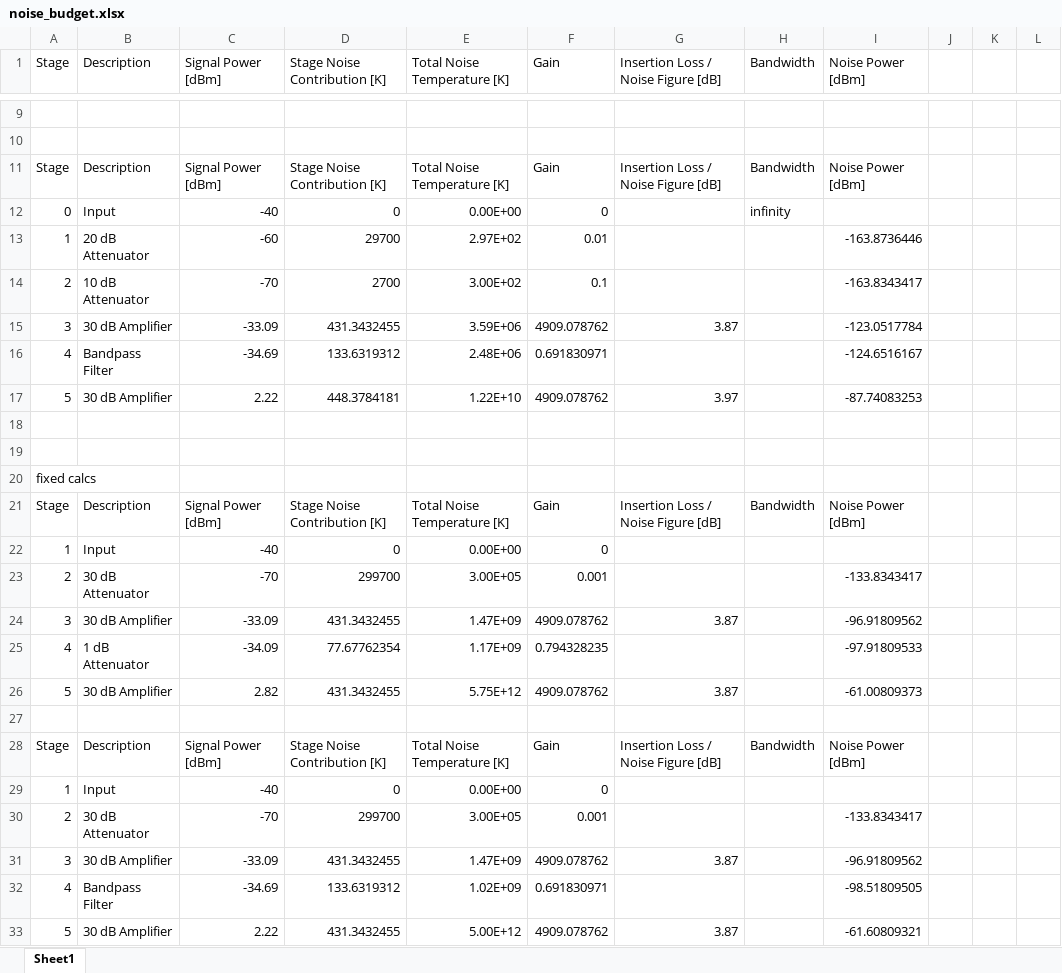
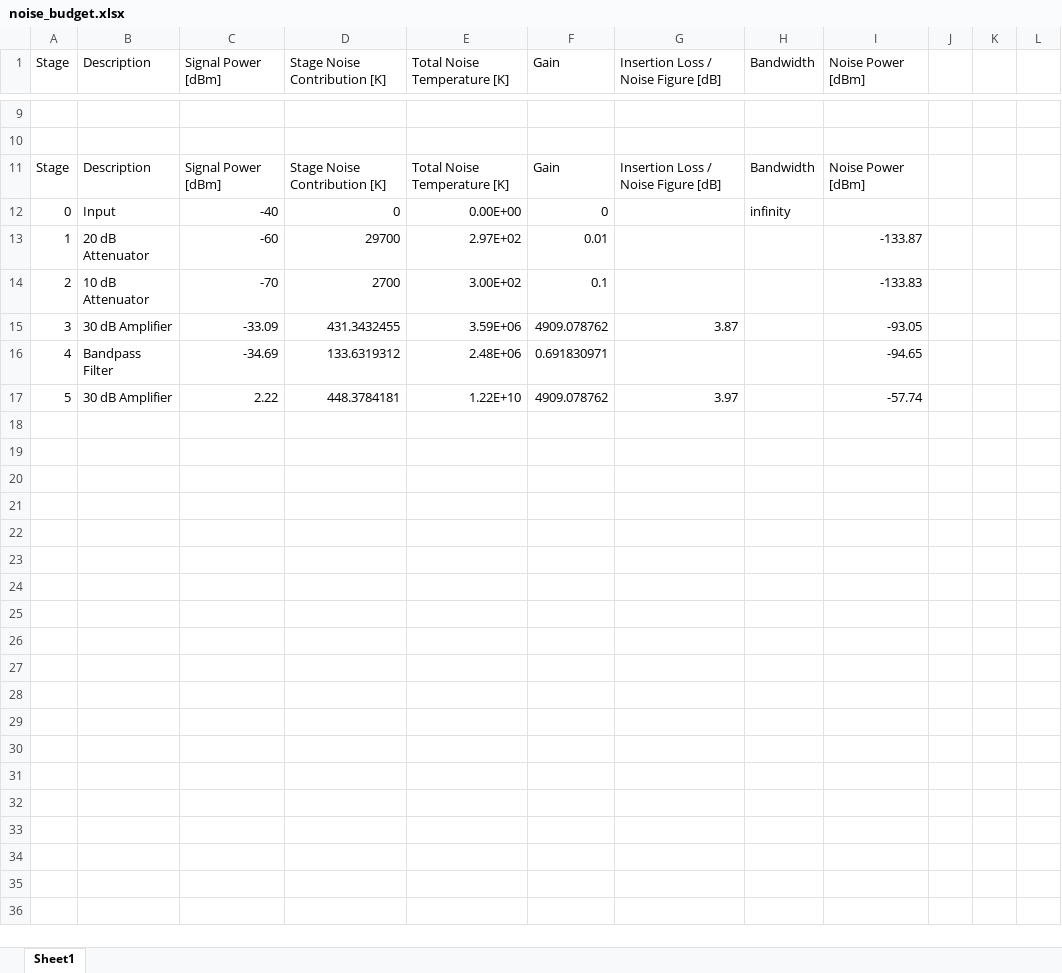
Before and after one commit to kavidey/e157, an Excel workbook: lab_06/data/noise_budget.xlsx, sheet Sheet1, drawn as a sheet; only a part is shown, gaps mark what is left out; values as stored, in another font and other column widths than the file's, no borders; the diff covers the shown part only; the diff names each change by its address in the sheet, - before the commit and + after, or states it on an @@ line.

```diff
--- a/lab_06/data/noise_budget.xlsx (sheet Sheet1)
+++ b/lab_06/data/noise_budget.xlsx (sheet Sheet1)
-I13 (Noise Power [dBm]): -163.8736446
+I13 (Noise Power [dBm]): -133.87
-I14 (Noise Power [dBm]): -163.8343417
+I14 (Noise Power [dBm]): -133.83
-I15 (Noise Power [dBm]): -123.0517784
+I15 (Noise Power [dBm]): -93.05
-I16 (Noise Power [dBm]): -124.6516167
+I16 (Noise Power [dBm]): -94.65
-I17 (Noise Power [dBm]): -87.74083253
+I17 (Noise Power [dBm]): -57.74
-row 18: (empty)
-row 19: (empty)
-row 20: fixed calcs
-row 21: Stage | Description | Signal Power [dBm] | Stage Noise Contribution [K] | Total Noise Temperature [K] | Gain | Insertion Loss / Noise Figure [dB] | Bandwidth | Noise Power [dBm]
-row 22: 1 | Input | -40 | 0 | 0.00E+00 | 0
-row 23: 2 | 30 dB Attenuator | -70 | 299700 | 3.00E+05 | 0.001 |  |  | -133.8343417
-row 24: 3 | 30 dB Amplifier | -33.09 | 431.3432455 | 1.47E+09 | 4909.078762 | 3.87 |  | -96.91809562
-row 25: 4 | 1 dB Attenuator | -34.09 | 77.67762354 | 1.17E+09 | 0.794328235 |  |  | -97.91809533
-row 26: 5 | 30 dB Amplifier | 2.82 | 431.3432455 | 5.75E+12 | 4909.078762 | 3.87 |  | -61.00809373
-row 27: (empty)
-row 28: Stage | Description | Signal Power [dBm] | Stage Noise Contribution [K] | Total Noise Temperature [K] | Gain | Insertion Loss / Noise Figure [dB] | Bandwidth | Noise Power [dBm]
-row 29: 1 | Input | -40 | 0 | 0.00E+00 | 0
-row 30: 2 | 30 dB Attenuator | -70 | 299700 | 3.00E+05 | 0.001 |  |  | -133.8343417
-row 31: 3 | 30 dB Amplifier | -33.09 | 431.3432455 | 1.47E+09 | 4909.078762 | 3.87 |  | -96.91809562
-row 32: 4 | Bandpass Filter | -34.69 | 133.6319312 | 1.02E+09 | 0.691830971 |  |  | -98.51809505
-row 33: 5 | 30 dB Amplifier | 2.22 | 431.3432455 | 5.00E+12 | 4909.078762 | 3.87 |  | -61.60809321
```
Also changed, not shown: 5 edited cells elsewhere in this sheet, dp_02/receiver/link_budget.xlsx, dp_02/receiver/noise_budget.xlsx, 36 other files.
